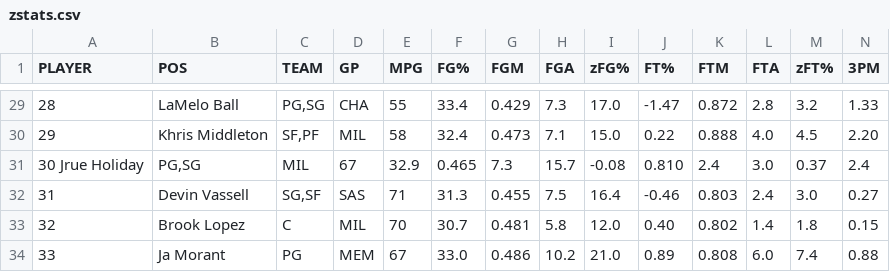
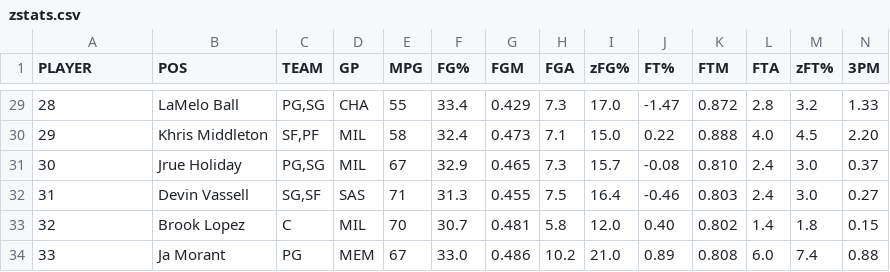
Before and after one commit to robgarbanati/fbb, a CSV file: zstats.csv, drawn as a sheet; only a part is shown, gaps mark what is left out; removed rows and columns are numbered as before the commit, all else as after; rows hold the shown columns only; the diff names each change by its address in the sheet, - before the commit and + after, or states it on an @@ line.

```diff
--- a/zstats.csv
+++ b/zstats.csv
-row 31: 30 Jrue Holiday | PG,SG | MIL | 67 | 32.9 | 0.465 | 7.3 | 15.7 | -0.08 | 0.810 | 2.4 | 3.0 | 0.37 | 2.4
+row 31: 30 | Jrue Holiday | PG,SG | MIL | 67 | 32.9 | 0.465 | 7.3 | 15.7 | -0.08 | 0.810 | 2.4 | 3.0 | 0.37
```
Also changed, not shown: rosters/ben_roster.csv, rosters/rob_roster.csv, 3 other files.
